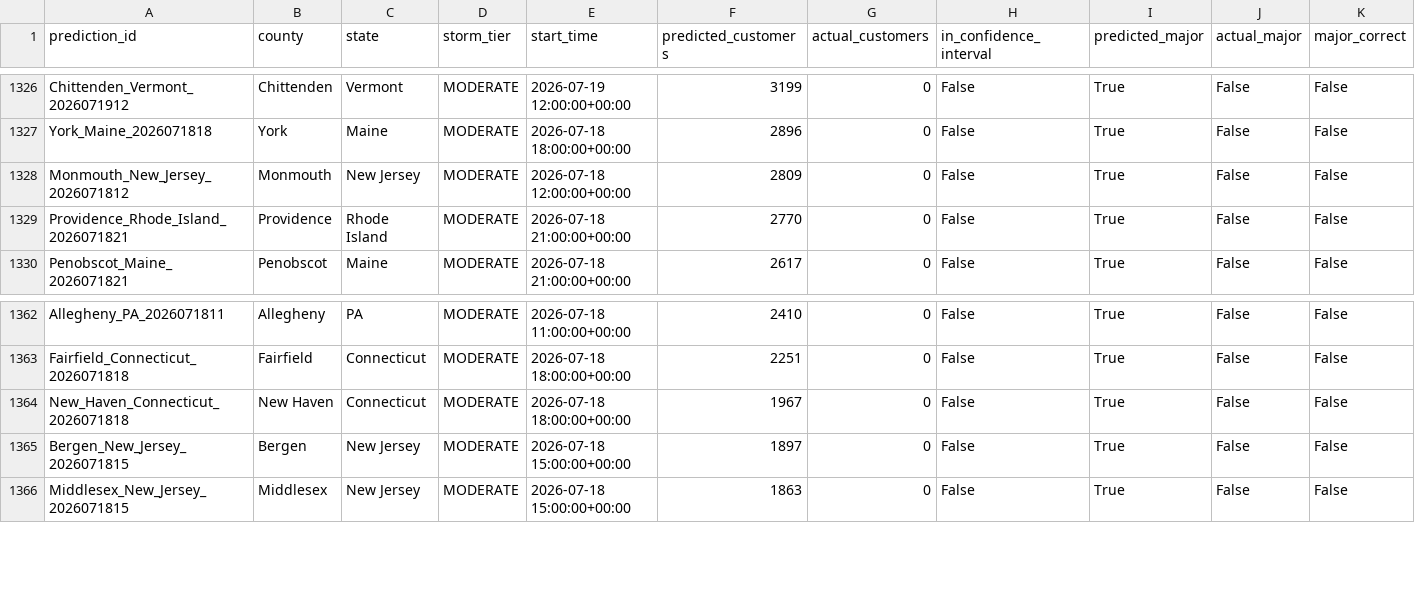
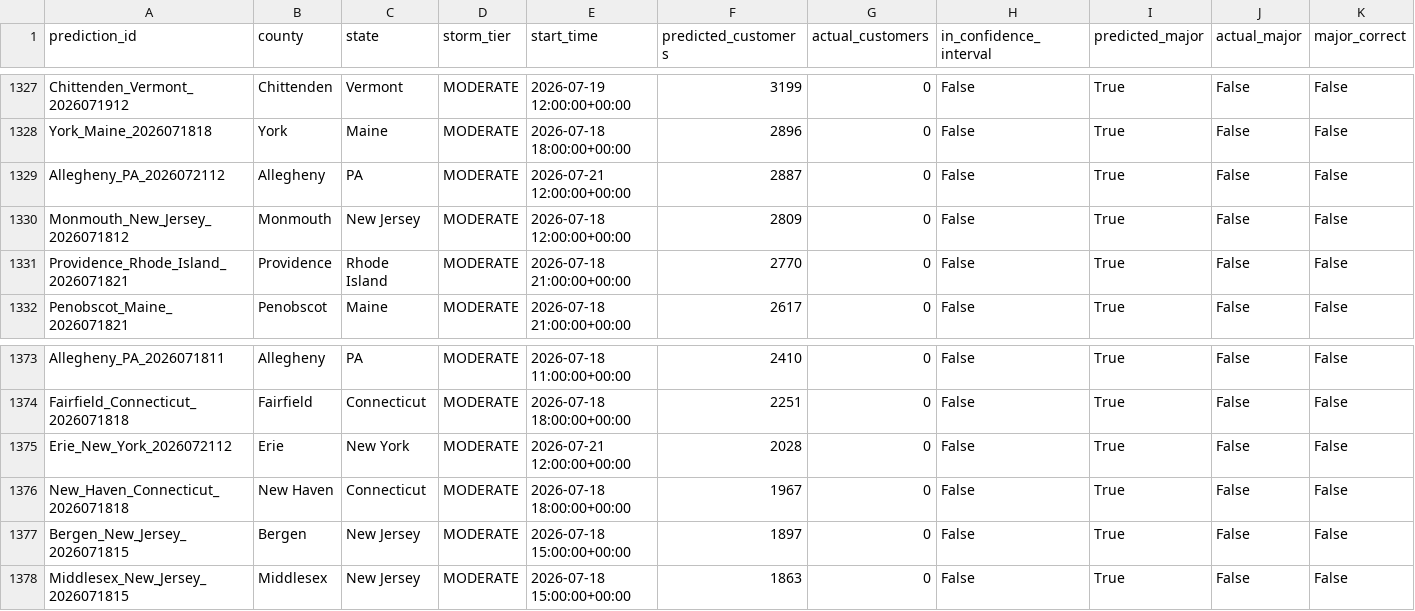
Before and after one commit to Jay9074/gridwatch, a CSV file: data/stormwatch/validation/validation_results.csv, drawn as a sheet; only a part is shown, gaps mark what is left out; rows hold the shown columns only; the diff covers the shown part only; the diff names each change by its address in the sheet, - before the commit and + after, or states it on an @@ line.

```diff
--- a/data/stormwatch/validation/validation_results.csv
+++ b/data/stormwatch/validation/validation_results.csv
+row 1329: Allegheny_PA_2026072112 | Allegheny | PA | MODERATE | 2026-07-21 12:00:00+00:00 | 2887 | 0 | False | True | False | False
+row 1375: Erie_New_York_2026072112 | Erie | New York | MODERATE | 2026-07-21 12:00:00+00:00 | 2028 | 0 | False | True | False | False
```
Also changed, not shown: 10 added rows elsewhere in this file, data/stormwatch/predictions/active_predictions.csv, data/stormwatch/predictions/prediction_log.csv, 3 other files.
